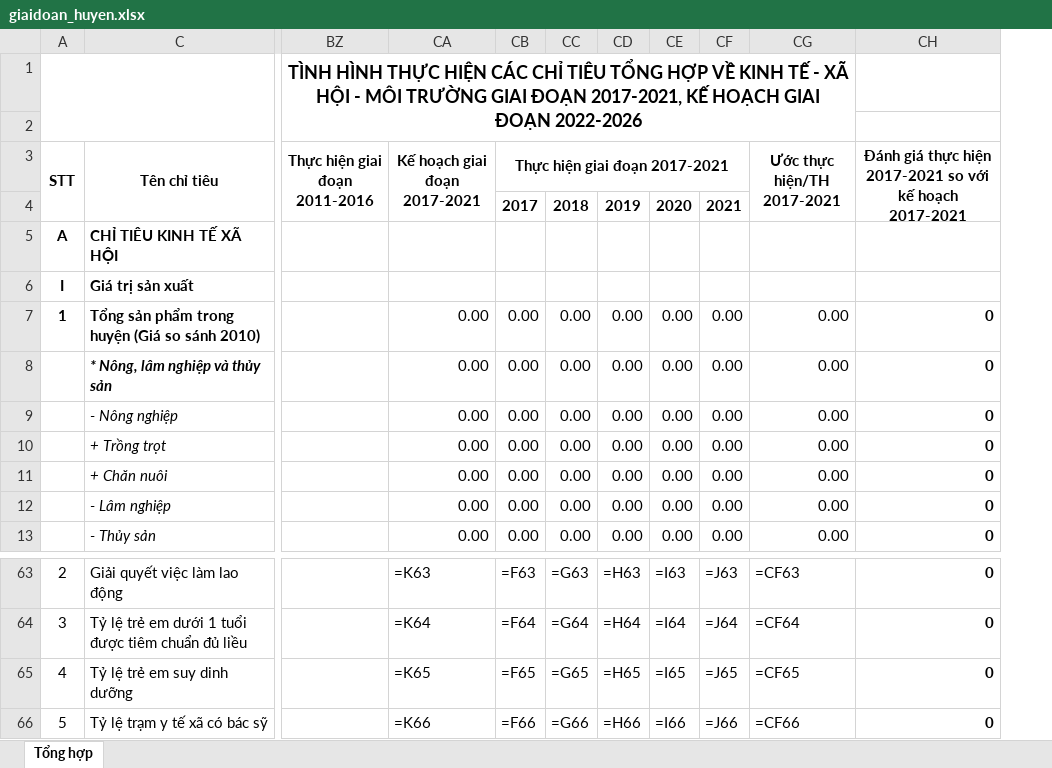
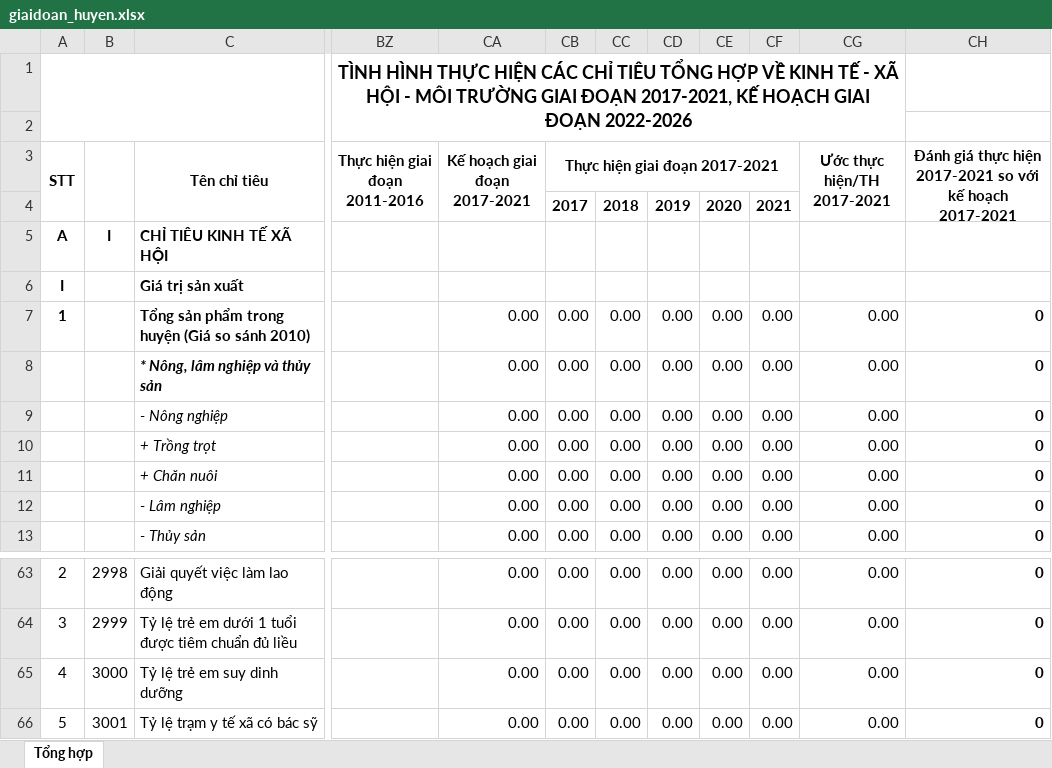
Before and after one commit to Kirito223/KTXH, an Excel workbook: public/export/giaidoan_huyen.xlsx, sheet Tổng hợp, drawn as a sheet; only a part is shown, gaps mark what is left out; values as stored, in another font and other column widths than the file's, no borders; formulas without a stored value are shown as written; the diff covers the shown part only; the diff names each change by its address in the sheet, - before the commit and + after, or states it on an @@ line.

Commit message:
xong xuat mau giai doan huyen

```diff
--- a/public/export/giaidoan_huyen.xlsx (sheet Tổng hợp)
+++ b/public/export/giaidoan_huyen.xlsx (sheet Tổng hợp)
@@ column B unhidden, row 5: I; rows 63-66: 2998 | 2999 | 3000 | 3001 @@
-CA63 (Kế hoạch giai đoạn 2017-2021): =K63
+CA63 (Kế hoạch giai đoạn 2017-2021): 0.00
-CB63 (Thực hiện giai đoạn 2017-2021): =F63
+CB63 (Thực hiện giai đoạn 2017-2021): 0.00
-CC63: =G63
+CC63: 0.00
-CD63: =H63
+CD63: 0.00
-CE63: =I63
+CE63: 0.00
-CF63: =J63
+CF63: 0.00
-CG63 (Ước thực hiện/TH 2017-2021): =CF63
+CG63 (Ước thực hiện/TH 2017-2021): 0.00
-CA64 (Kế hoạch giai đoạn 2017-2021): =K64
+CA64 (Kế hoạch giai đoạn 2017-2021): 0.00
-CB64 (Thực hiện giai đoạn 2017-2021): =F64
+CB64 (Thực hiện giai đoạn 2017-2021): 0.00
-CC64: =G64
+CC64: 0.00
-CD64: =H64
+CD64: 0.00
-CE64: =I64
+CE64: 0.00
-CF64: =J64
+CF64: 0.00
-CG64 (Ước thực hiện/TH 2017-2021): =CF64
+CG64 (Ước thực hiện/TH 2017-2021): 0.00
-CA65 (Kế hoạch giai đoạn 2017-2021): =K65
+CA65 (Kế hoạch giai đoạn 2017-2021): 0.00
-CB65 (Thực hiện giai đoạn 2017-2021): =F65
+CB65 (Thực hiện giai đoạn 2017-2021): 0.00
-CC65: =G65
+CC65: 0.00
-CD65: =H65
+CD65: 0.00
-CE65: =I65
+CE65: 0.00
-CF65: =J65
+CF65: 0.00
-CG65 (Ước thực hiện/TH 2017-2021): =CF65
+CG65 (Ước thực hiện/TH 2017-2021): 0.00
-CA66 (Kế hoạch giai đoạn 2017-2021): =K66
+CA66 (Kế hoạch giai đoạn 2017-2021): 0.00
-CB66 (Thực hiện giai đoạn 2017-2021): =F66
+CB66 (Thực hiện giai đoạn 2017-2021): 0.00
-CC66: =G66
+CC66: 0.00
-CD66: =H66
+CD66: 0.00
-CE66: =I66
+CE66: 0.00
-CF66: =J66
+CF66: 0.00
-CG66 (Ước thực hiện/TH 2017-2021): =CF66
+CG66 (Ước thực hiện/TH 2017-2021): 0.00
```
Also changed, not shown: 4 added rows, 4 removed rows and 148 edited cells elsewhere in this sheet, hidden cells, 5 other files.
